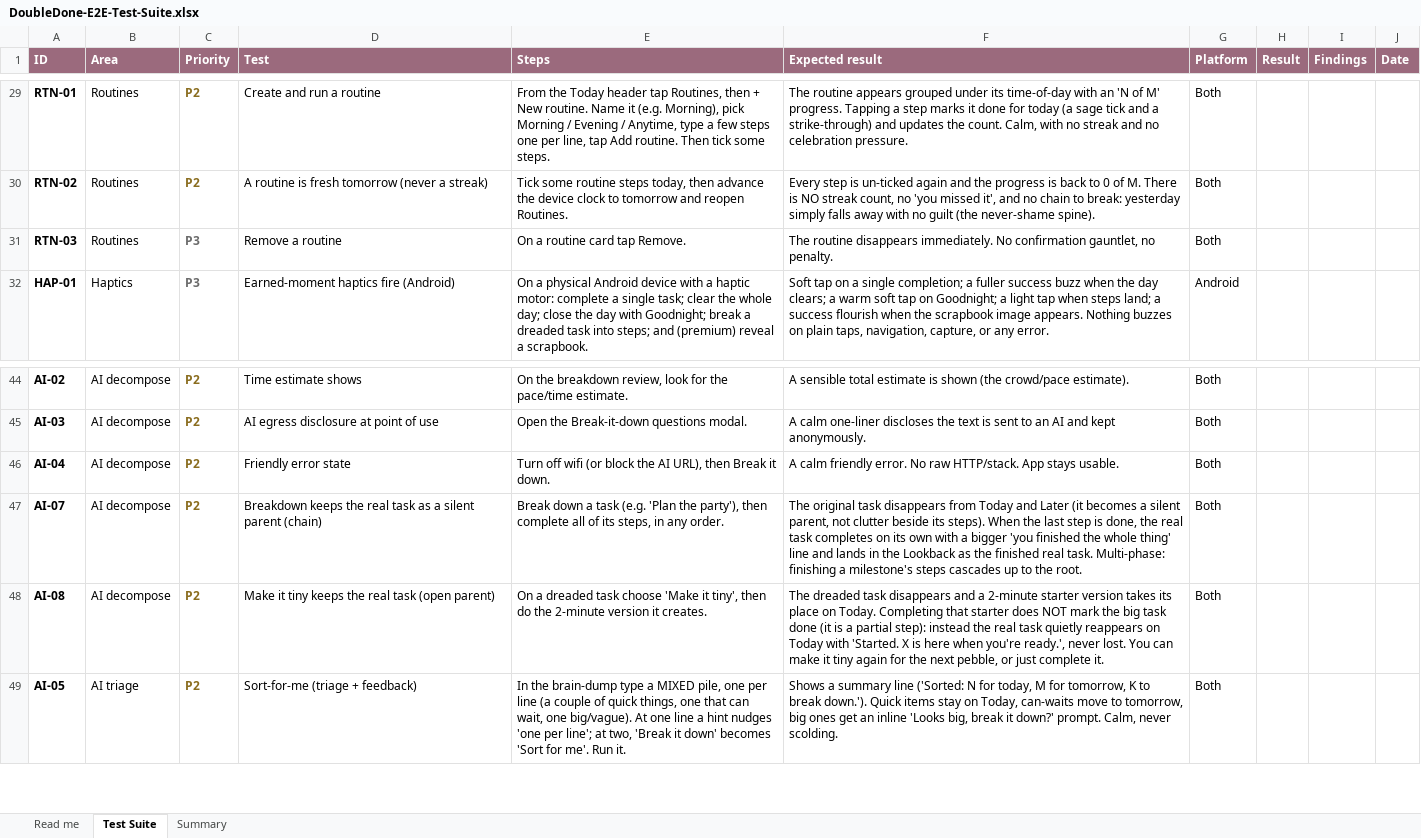
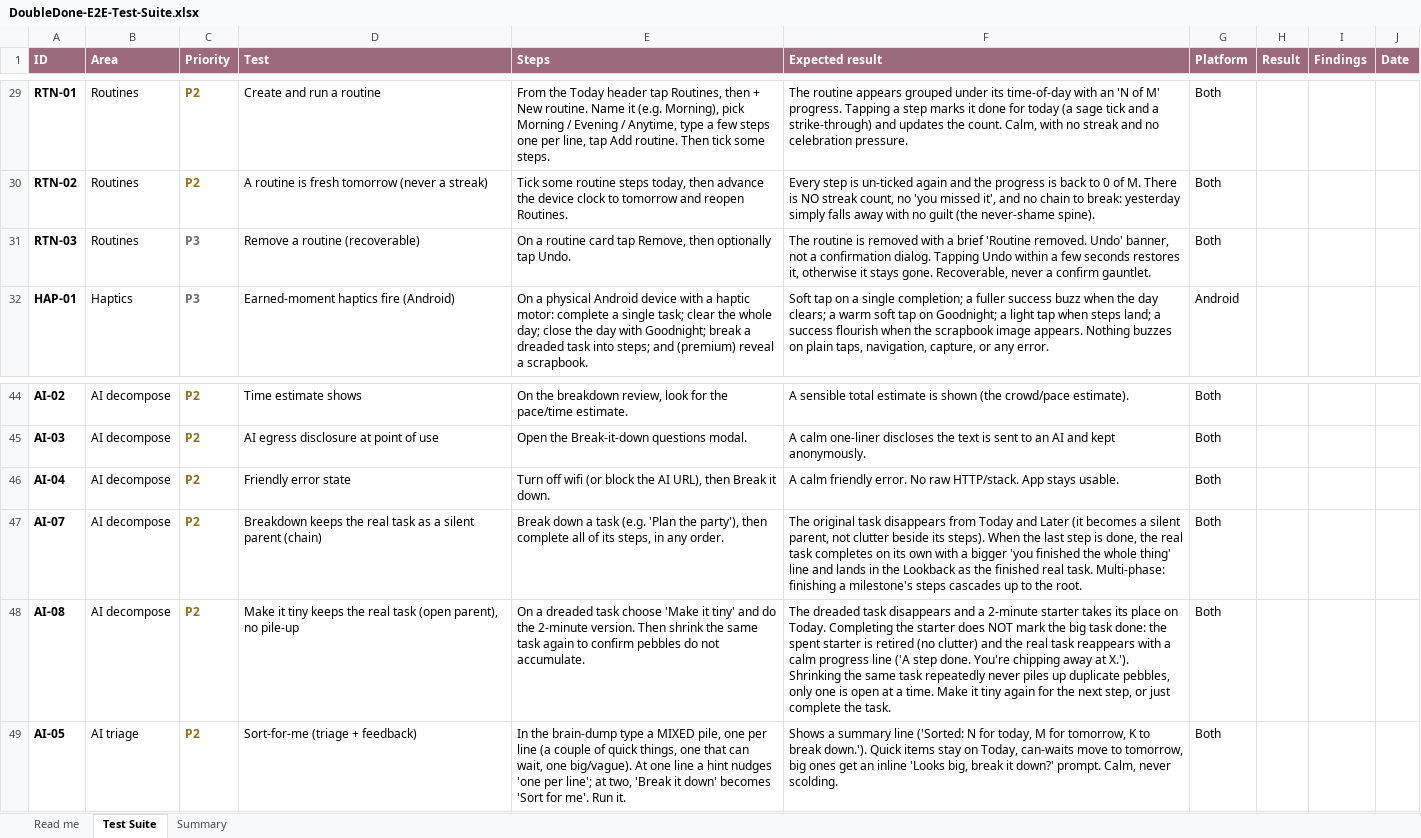
Before and after one commit to melroyds/doubledone, an Excel workbook: docs/qa/DoubleDone-E2E-Test-Suite.xlsx, sheet Test Suite, drawn as a sheet; only a part is shown, gaps mark what is left out; values as stored, in another font and other column widths than the file's, no borders; conditional formats not drawn; the diff names each change by its address in the sheet, - before the commit and + after, or states it on an @@ line.

```diff
--- a/docs/qa/DoubleDone-E2E-Test-Suite.xlsx (sheet Test Suite)
+++ b/docs/qa/DoubleDone-E2E-Test-Suite.xlsx (sheet Test Suite)
-D31 (Test): Remove a routine
+D31 (Test): Remove a routine (recoverable)
-E31 (Steps): On a routine card tap Remove.
+E31 (Steps): On a routine card tap Remove, then optionally tap Undo.
-F31 (Expected result): The routine disappears immediately. No confirmation gauntlet, no penalty.
+F31 (Expected result): The routine is removed with a brief 'Routine removed. Undo' banner, not a confirmation dialog. Tapping Undo within a few seconds restores it, otherwise it stays gone. Recoverable, never a confirm gauntlet.
-D48 (Test): …task (open parent)
+D48 (Test): …task (open parent), no pile-up
-E48 (Steps): …'Make it tiny', then do the 2-minute version it creates.
+E48 (Steps): …'Make it tiny' and do the 2-minute version. Then shrink the same task again to confirm pebbles do not accumulate.
-F48 (Expected result): …2-minute starter version takes its place on Today. Completing that starter does NOT mark the big task done (it is a partial step): instead the real task quietly reappears on Today with 'Started. X is here when you're ready.', never lost. You can make it tiny again for the next pebble, or just complete it.
+F48 (Expected result): …2-minute starter takes its place on Today. Completing the starter does NOT mark the big task done: the spent starter is retired (no clutter) and the real task reappears with a calm progress line ('A step done. You're chipping away at X.'). Shrinking the same task repeatedly never piles up duplicate pebbles, only one is open at a time. Make it tiny again for the next step, or just complete the task.
```
Also changed, not shown: 7 other files.
